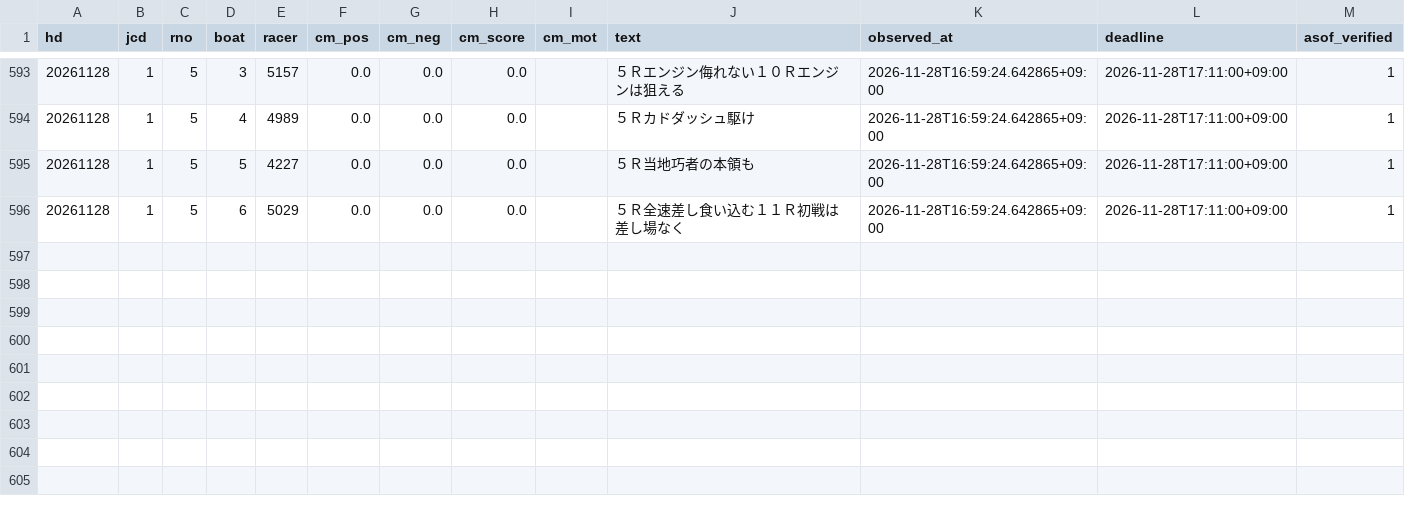
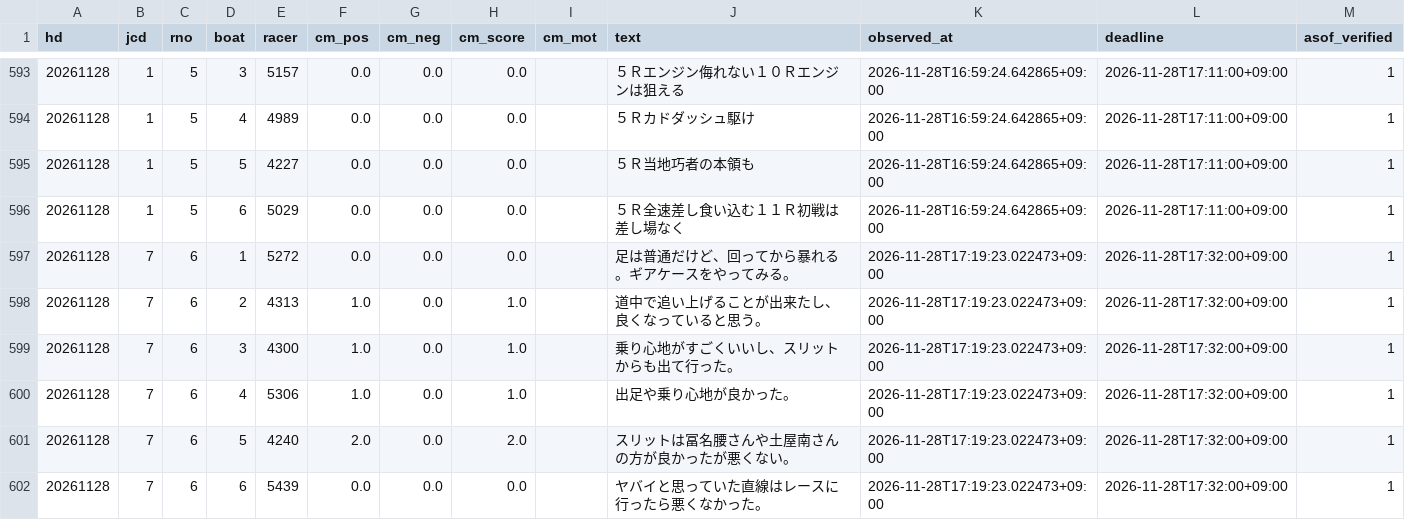
Before and after one commit to pocha2525/boatrace-ai, a CSV file: logs/comment_20261128.csv, drawn as a sheet; only a part is shown, gaps mark what is left out; the diff names each change by its address in the sheet, - before the commit and + after, or states it on an @@ line.

```diff
--- a/logs/comment_20261128.csv
+++ b/logs/comment_20261128.csv
+row 597: 20261128 | 7 | 6 | 1 | 5272 | 0.0 | 0.0 | 0.0 |  | 足は普通だけど、回ってから暴れる。ギアケースをやってみる。 | 2026-11-28T17:19:23.022473+09:00 | 2026-11-28T17:32:00+09:00 | 1
+row 598: 20261128 | 7 | 6 | 2 | 4313 | 1.0 | 0.0 | 1.0 |  | 道中で追い上げることが出来たし、良くなっていると思う。 | 2026-11-28T17:19:23.022473+09:00 | 2026-11-28T17:32:00+09:00 | 1
+row 599: 20261128 | 7 | 6 | 3 | 4300 | 1.0 | 0.0 | 1.0 |  | 乗り心地がすごくいいし、スリットからも出て行った。 | 2026-11-28T17:19:23.022473+09:00 | 2026-11-28T17:32:00+09:00 | 1
+row 600: 20261128 | 7 | 6 | 4 | 5306 | 1.0 | 0.0 | 1.0 |  | 出足や乗り心地が良かった。 | 2026-11-28T17:19:23.022473+09:00 | 2026-11-28T17:32:00+09:00 | 1
+row 601: 20261128 | 7 | 6 | 5 | 4240 | 2.0 | 0.0 | 2.0 |  | スリットは冨名腰さんや土屋南さんの方が良かったが悪くない。 | 2026-11-28T17:19:23.022473+09:00 | 2026-11-28T17:32:00+09:00 | 1
+row 602: 20261128 | 7 | 6 | 6 | 5439 | 0.0 | 0.0 | 0.0 |  | ヤバイと思っていた直線はレースに行ったら悪くなかった。 | 2026-11-28T17:19:23.022473+09:00 | 2026-11-28T17:32:00+09:00 | 1
```
Also changed, not shown: logs/20261128.csv, logs/before_20261128.csv, 5 other files.
